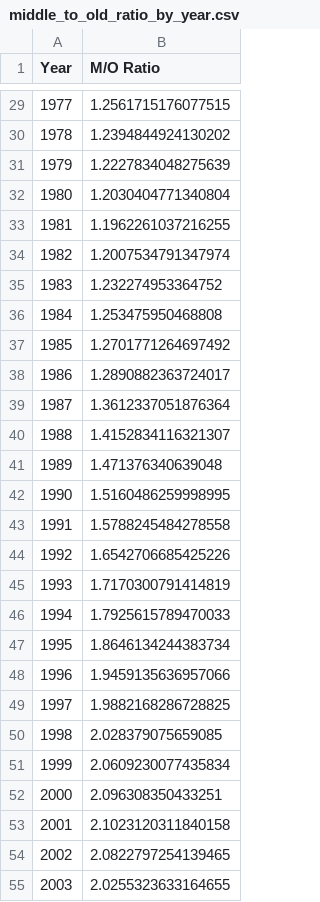
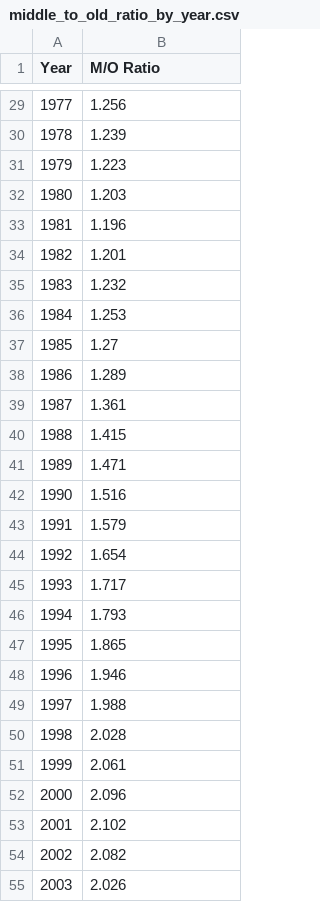
Before and after one commit to ckinley360/StockPriceAndPopulationAge, a CSV file: transform_data/middle_to_old_ratio_by_year.csv, drawn as a sheet; only a part is shown, gaps mark what is left out; the diff covers the shown part only.

Commit message:
Round ratio to 3 decimal places

```diff
--- a/transform_data/middle_to_old_ratio_by_year.csv
+++ b/transform_data/middle_to_old_ratio_by_year.csv
@@ -29,27 +29,27 @@ Year,M/O Ratio
-1977,1.2561715176077515
-1978,1.2394844924130202
-1979,1.2227834048275639
-1980,1.2030404771340804
-1981,1.1962261037216255
-1982,1.2007534791347974
-1983,1.232274953364752
-1984,1.253475950468808
-1985,1.2701771264697492
-1986,1.2890882363724017
-1987,1.3612337051876364
-1988,1.4152834116321307
-1989,1.471376340639048
-1990,1.5160486259998995
-1991,1.5788245484278558
-1992,1.6542706685425226
-1993,1.7170300791414819
-1994,1.7925615789470033
-1995,1.8646134244383734
-1996,1.9459135636957066
-1997,1.9882168286728825
-1998,2.028379075659085
-1999,2.0609230077435834
-2000,2.096308350433251
-2001,2.1023120311840158
-2002,2.0822797254139465
-2003,2.0255323633164655
+1977,1.256
+1978,1.239
+1979,1.223
+1980,1.203
+1981,1.196
+1982,1.201
+1983,1.232
+1984,1.253
+1985,1.27
+1986,1.289
+1987,1.361
+1988,1.415
+1989,1.471
+1990,1.516
+1991,1.579
+1992,1.654
+1993,1.717
+1994,1.793
+1995,1.865
+1996,1.946
+1997,1.988
+1998,2.028
+1999,2.061
+2000,2.096
+2001,2.102
+2002,2.082
+2003,2.026
```
Also changed, not shown: 44 edited cells elsewhere in this file, 1 other file.
